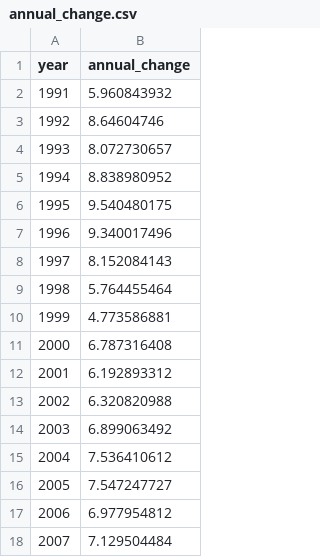
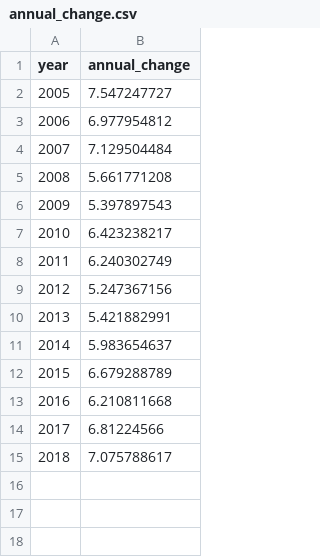
Before and after one commit to thainamhoang/grey-model, a CSV file: data/annual_change.csv, drawn as a sheet; only a part is shown; the shorter side is filled out with more unchanged rows; the diff names each change by its address in the sheet, - before the commit and + after, or states it on an @@ line.

```diff
--- a/data/annual_change.csv
+++ b/data/annual_change.csv
-row 2: 1991 | 5.960843932
-row 3: 1992 | 8.64604746
-row 4: 1993 | 8.072730657
-row 5: 1994 | 8.838980952
-row 6: 1995 | 9.540480175
-row 7: 1996 | 9.340017496
-row 8: 1997 | 8.152084143
-row 9: 1998 | 5.764455464
-row 10: 1999 | 4.773586881
-row 11: 2000 | 6.787316408
-row 12: 2001 | 6.192893312
-row 13: 2002 | 6.320820988
-row 14: 2003 | 6.899063492
-row 15: 2004 | 7.536410612
```
Also changed, not shown: data/gdp.csv, data/gdp_per_capita.csv, 4 other files.
